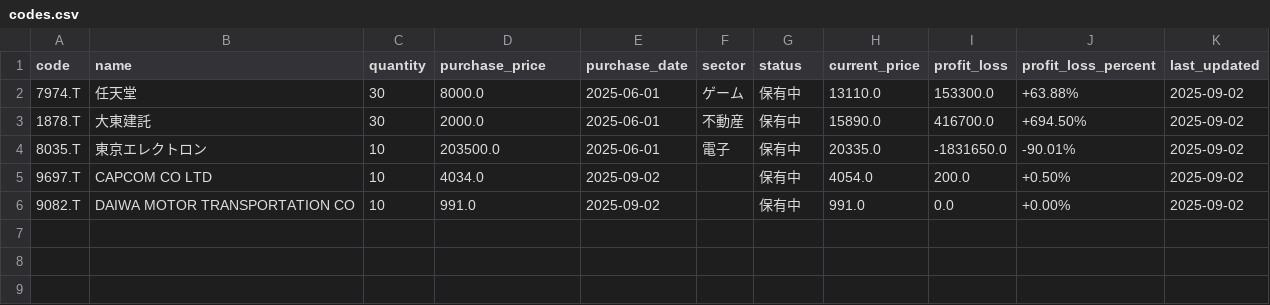
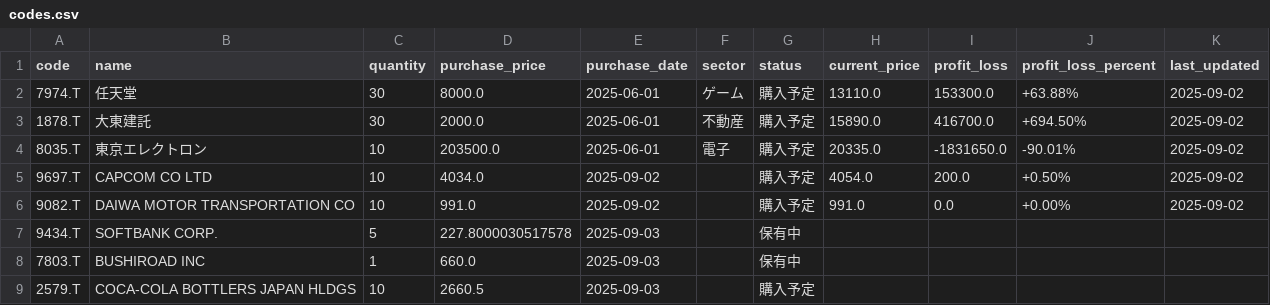
Before and after one commit to NK28116/stockManegement, a CSV file: data/codes.csv, drawn as a sheet.

```diff
--- a/data/codes.csv
+++ b/data/codes.csv
@@ -1,6 +1,9 @@
 code,name,quantity,purchase_price,purchase_date,sector,status,current_price,profit_loss,profit_loss_percent,last_updated
-7974.T,任天堂,30,8000.0,2025-06-01,ゲーム,保有中,13110.0,153300.0,+63.88%,2025-09-02
-1878.T,大東建託,30,2000.0,2025-06-01,不動産,保有中,15890.0,416700.0,+694.50%,2025-09-02
-8035.T,東京エレクトロン,10,203500.0,2025-06-01,電子,保有中,20335.0,-1831650.0,-90.01%,2025-09-02
-9697.T,CAPCOM CO LTD,10,4034.0,2025-09-02,,保有中,4054.0,200.0,+0.50%,2025-09-02
-9082.T,DAIWA MOTOR TRANSPORTATION CO,10,991.0,2025-09-02,,保有中,991.0,0.0,+0.00%,2025-09-02
+7974.T,任天堂,30,8000.0,2025-06-01,ゲーム,購入予定,13110.0,153300.0,+63.88%,2025-09-02
+1878.T,大東建託,30,2000.0,2025-06-01,不動産,購入予定,15890.0,416700.0,+694.50%,2025-09-02
+8035.T,東京エレクトロン,10,203500.0,2025-06-01,電子,購入予定,20335.0,-1831650.0,-90.01%,2025-09-02
+9697.T,CAPCOM CO LTD,10,4034.0,2025-09-02,,購入予定,4054.0,200.0,+0.50%,2025-09-02
+9082.T,DAIWA MOTOR TRANSPORTATION CO,10,991.0,2025-09-02,,購入予定,991.0,0.0,+0.00%,2025-09-02
+9434.T,SOFTBANK CORP.,5,227.8000030517578,2025-09-03,,保有中,,,,
+7803.T,BUSHIROAD INC,1,660.0,2025-09-03,,保有中,,,,
+2579.T,COCA-COLA BOTTLERS JAPAN HLDGS ,10,2660.5,2025-09-03,,購入予定,,,,
```
Also changed, not shown: 5 other files.
